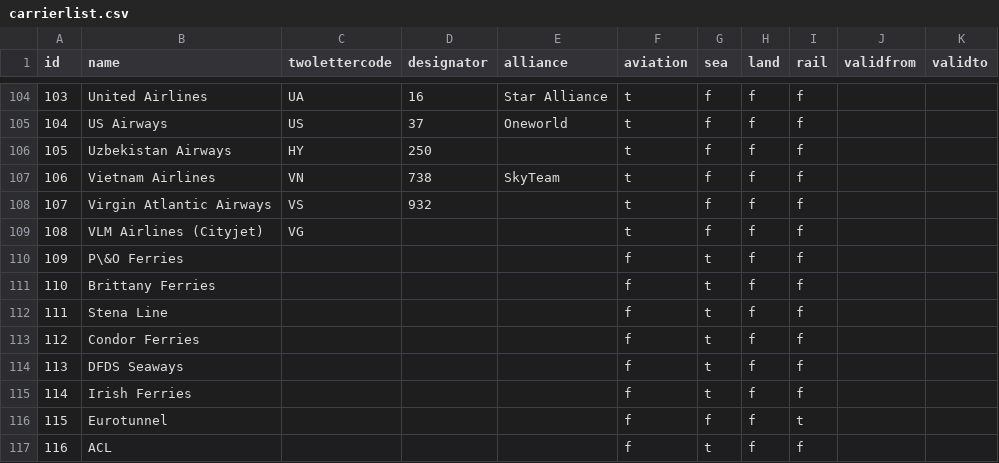
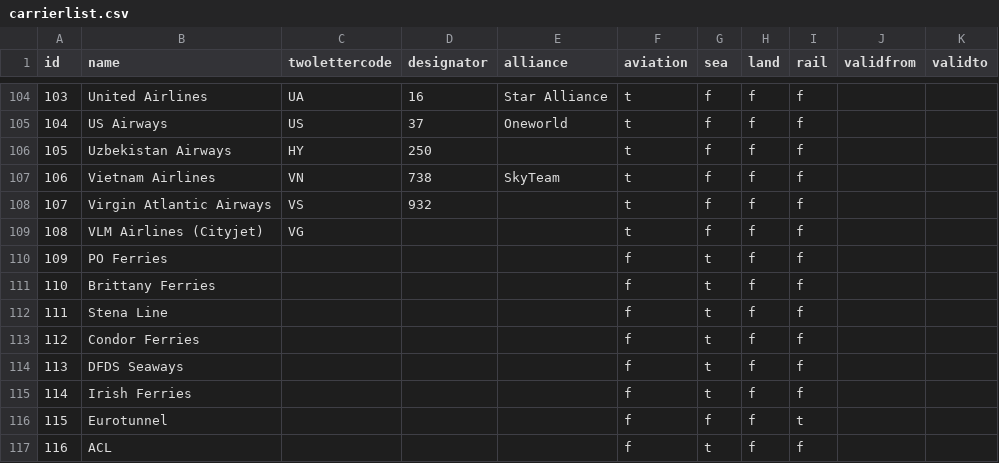
Before and after one commit to UKHomeOffice/RefData, a CSV file: schemas/reference/bulkload/carrierlist.csv, drawn as a sheet; only a part is shown, gaps mark what is left out.

Commit message:
Removing ampersand

```diff
--- a/schemas/reference/bulkload/carrierlist.csv
+++ b/schemas/reference/bulkload/carrierlist.csv
@@ -109,3 +109,3 @@ id,name,twolettercode,designator,alliance,aviation,sea,land,rail,validfrom,valid
 108,VLM Airlines (Cityjet),VG,,,t,f,f,f,,
-109,P\&O Ferries,,,,f,t,f,f,,
+109,PO Ferries,,,,f,t,f,f,,
 110,Brittany Ferries,,,,f,t,f,f,,
```
